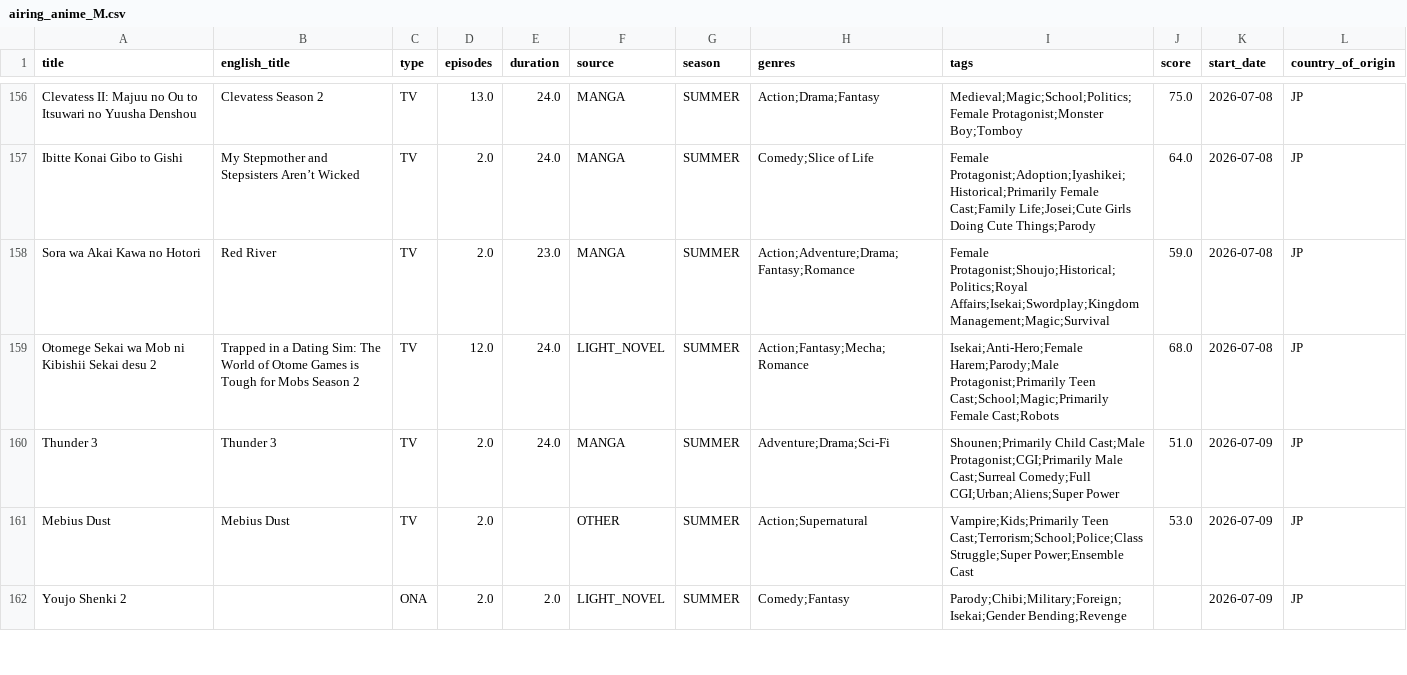
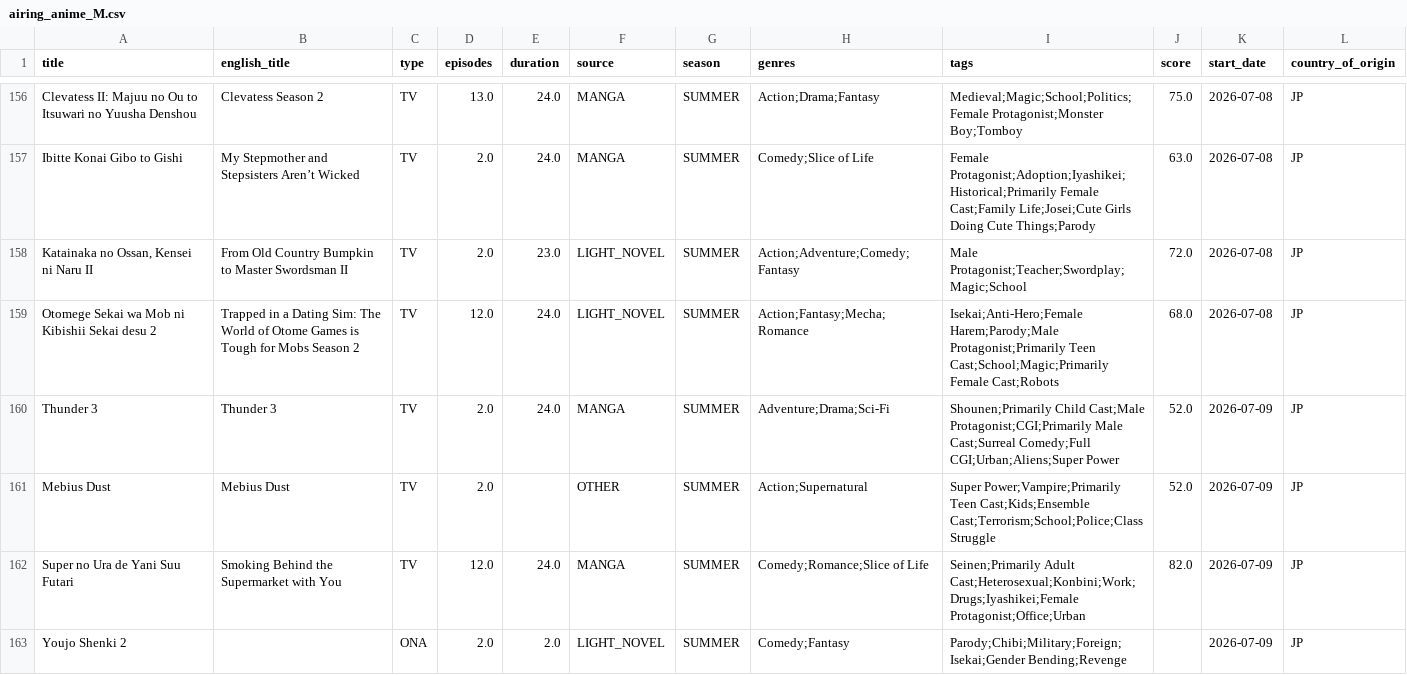
Before and after one commit to Andres-pixel35/Anime-dashboard, a CSV file: data/modified/airing_anime_M.csv, drawn as a sheet; only a part is shown, gaps mark what is left out; the diff covers the shown part only; the diff names each change by its address in the sheet, - before the commit and + after, or states it on an @@ line.

```diff
--- a/data/modified/airing_anime_M.csv
+++ b/data/modified/airing_anime_M.csv
-J157 (score): 64.0
+J157 (score): 63.0
-A158 (title): Sora wa Akai Kawa no Hotori
+A158 (title): Katainaka no Ossan, Kensei ni Naru II
-B158 (english_title): Red River
+B158 (english_title): From Old Country Bumpkin to Master Swordsman II
-F158 (source): MANGA
+F158 (source): LIGHT_NOVEL
-H158 (genres): Action;Adventure;Drama;Fantasy;Romance
+H158 (genres): Action;Adventure;Comedy;Fantasy
-I158 (tags): Female Protagonist;Shoujo;Historical;Politics;Royal Affairs;Isekai;Swordplay;Kingdom Management;Magic;Survival
+I158 (tags): Male Protagonist;Teacher;Swordplay;Magic;School
-J158 (score): 59.0
+J158 (score): 72.0
-J160 (score): 51.0
+J160 (score): 52.0
-I161 (tags): Vampire;Kids;Primarily Teen Cast;Terrorism;School;Police;Class Struggle;Super Power;Ensemble Cast
+I161 (tags): Super Power;Vampire;Primarily Teen Cast;Kids;Ensemble Cast;Terrorism;School;Police;Class Struggle
-J161 (score): 53.0
+J161 (score): 52.0
+row 162: Super no Ura de Yani Suu Futari | Smoking Behind the Supermarket with You | TV | 12.0 | 24.0 | MANGA | SUMMER | Comedy;Romance;Slice of Life | Seinen;Primarily Adult Cast;Heterosexual;Konbini;Work;Drugs;Iyashikei;Female Protagonist;Office;Urban | 82.0 | 2026-07-09 | JP
```
Also changed, not shown: 4 added rows, 5 removed rows, 7 moved rows and 19 edited cells elsewhere in this file, 1 other file.
